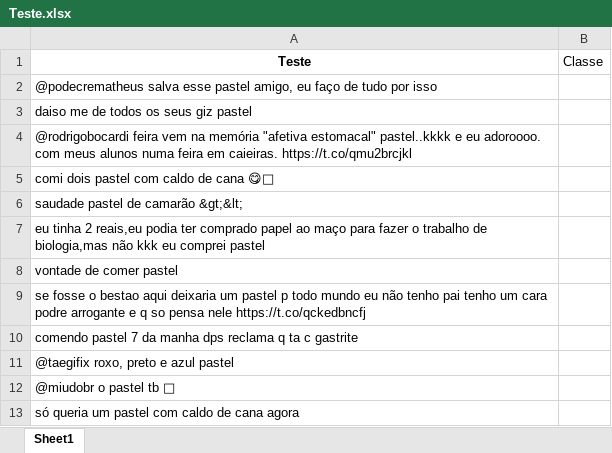
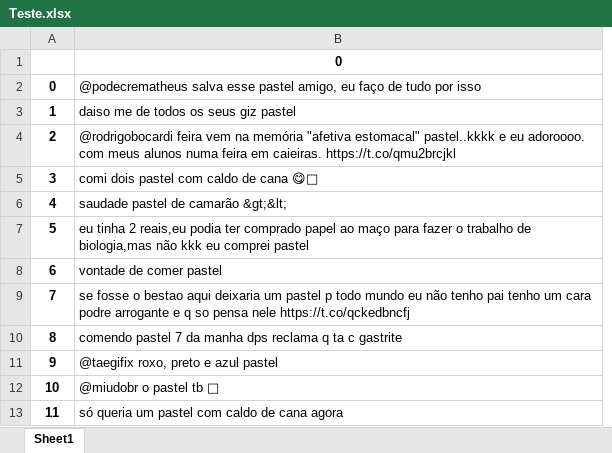
Before and after one commit to danielminson/projeto2_cd, an Excel workbook: Teste.xlsx, sheet Sheet1, drawn as a sheet; only a part is shown; values as stored, in another font and other column widths than the file's, no borders; removed rows and columns are numbered as before the commit, all else as after; the diff names each change by its address in the sheet, - before the commit and + after, or states it on an @@ line.

```diff
--- a/Teste.xlsx (sheet Sheet1)
+++ b/Teste.xlsx (sheet Sheet1)
+column A, rows 2-13: 0 | 1 | 2 | 3 | 4 | 5 | 6 | 7 | 8 | 9 | 10 | 11
-column B, row 1: Classe
-B1: Teste
+B1: 0
```
Also changed, not shown: Treinamento.xlsx, TreinamentoFinal2.xlsx, 1 other file.
